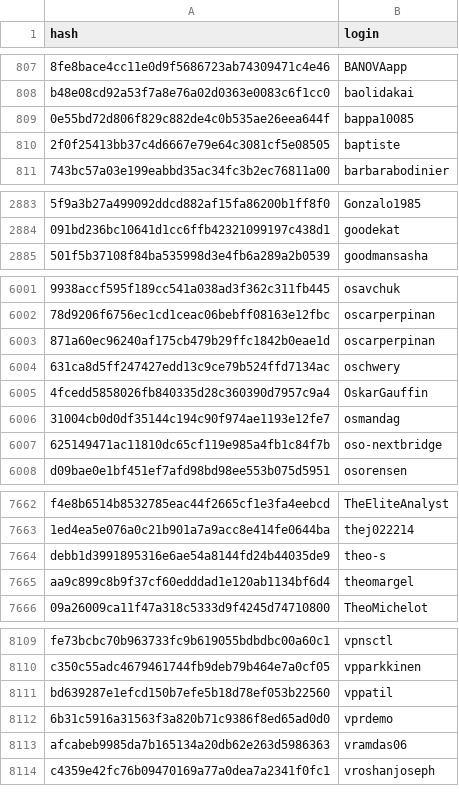
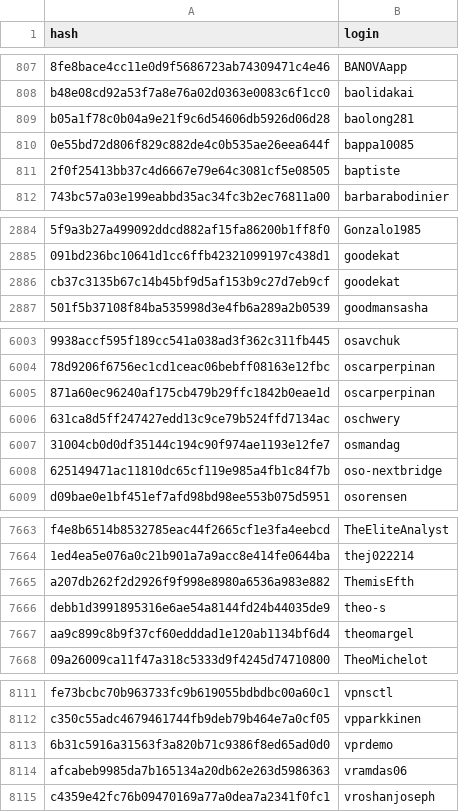
Before and after one commit to r-universe-org/cran-to-git, a CSV file: maintainers.csv, drawn as a sheet; only a part is shown, gaps mark what is left out; removed rows and columns are numbered as before the commit, all else as after; the diff names each change by its address in the sheet, - before the commit and + after, or states it on an @@ line.

```diff
--- a/maintainers.csv
+++ b/maintainers.csv
+row 809: b05a1f78c0b04a9e21f9c6d54606db5926d06d28 | baolong281
+row 2886: cb37c3135b67c14b45bf9d5af153b9c27d7eb9cf | goodekat
-row 6005: 4fcedd5858026fb840335d28c360390d7957c9a4 | OskarGauffin
+row 7665: a207db262f2d2926f9f998e8980a6536a983e882 | ThemisEfth
-row 8111: bd639287e1efcd150b7efe5b18d78ef053b22560 | vppatil
```
